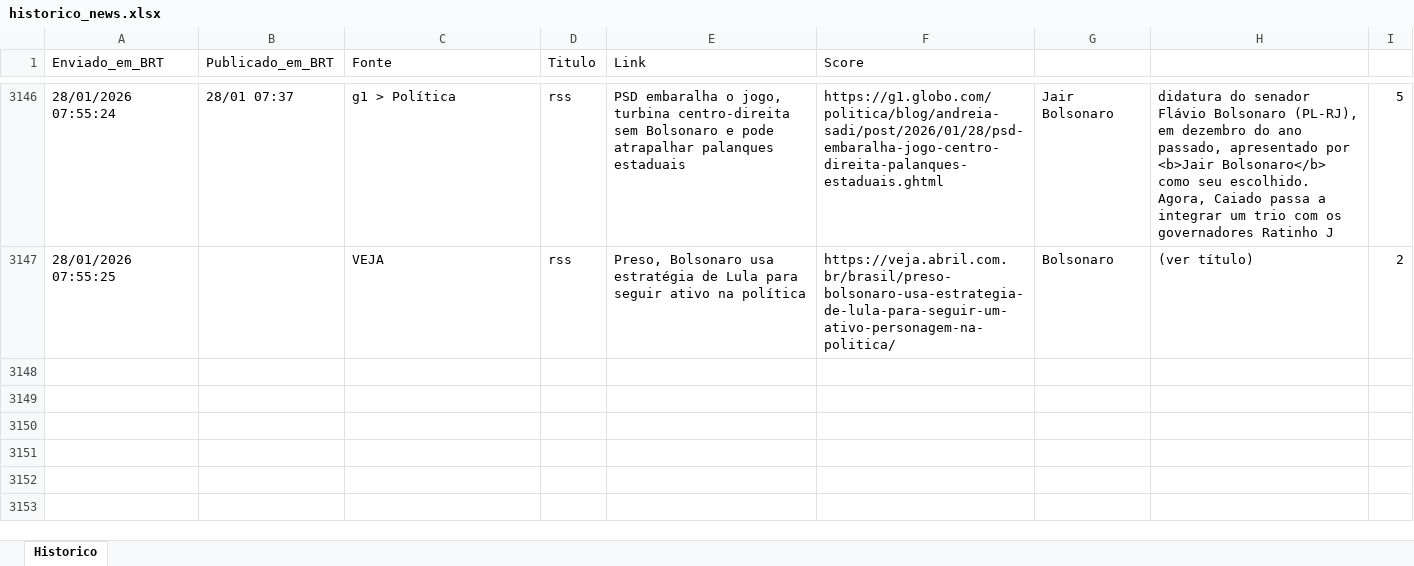
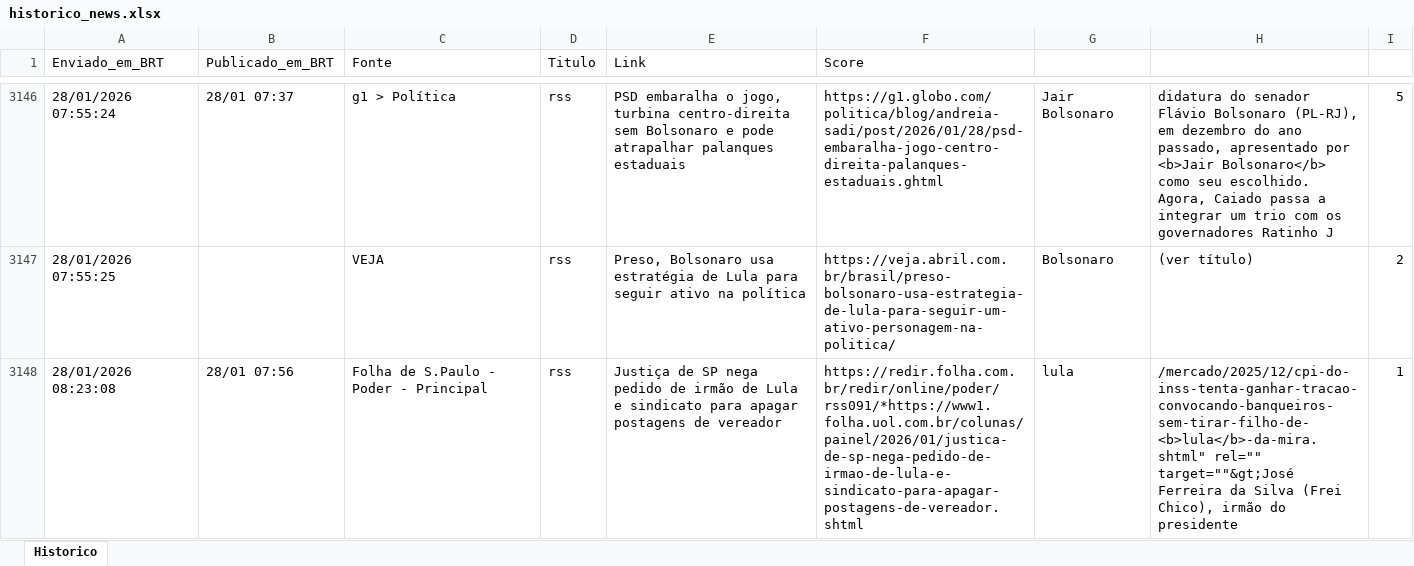
Before and after one commit to LucasPin45/ZanattaNews, an Excel workbook: historico_news.xlsx, sheet Historico, drawn as a sheet; only a part is shown, gaps mark what is left out; values as stored, in another font and other column widths than the file's, no borders; the diff names each change by its address in the sheet, - before the commit and + after, or states it on an @@ line.

```diff
--- a/historico_news.xlsx (sheet Historico)
+++ b/historico_news.xlsx (sheet Historico)
+row 3148: 28/01/2026 08:23:08 | 28/01 07:56 | Folha de S.Paulo - Poder - Principal | rss | Justiça de SP nega pedido de irmão de Lula e sindicato para apagar postagens de vereador | https://redir.folha.com.br/redir/online/poder/rss091/*https://www1.folha.uol.com.br/colunas/painel/2026/01/justica-de-sp-nega-pedido-de-irmao-de-lula-e-sindicato-para-apagar-postagens-de-vereador.shtml | lula | /mercado/2025/12/cpi-do-inss-tenta-ganhar-tracao-convocando-banqueiros-sem-tirar-filho-de-<b>lula</b>-da-mira.shtml" rel="" target=""&gt;José Ferreira da Silva (Frei Chico), irmão do presidente | 1
```
Also changed, not shown: 1 other file.
